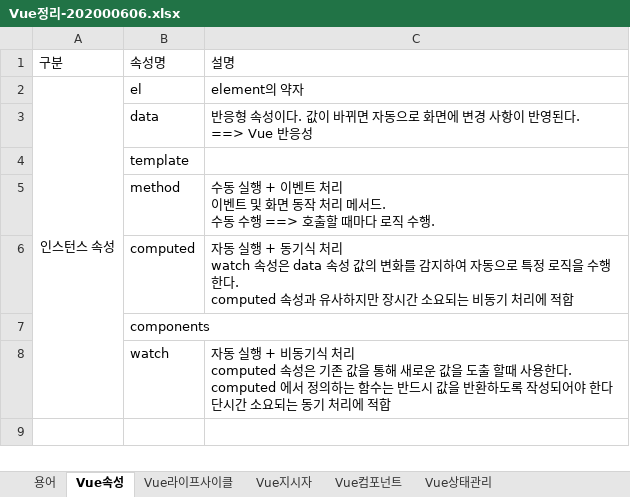
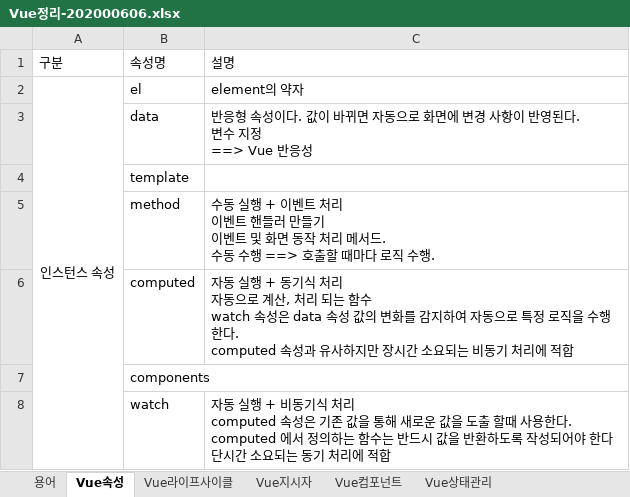
Before and after one commit to kyoungjin2310/web1, an Excel workbook: Vuejs/vue01docs/Vue정리-202000606.xlsx, sheet Vue속성, drawn as a sheet; values as stored, in another font and other column widths than the file's, no borders; ↵ is a line break in a cell; the diff names each change by its address in the sheet, - before the commit and + after, or states it on an @@ line.

```diff
--- a/Vuejs/vue01docs/Vue정리-202000606.xlsx (sheet Vue속성)
+++ b/Vuejs/vue01docs/Vue정리-202000606.xlsx (sheet Vue속성)
-C3: …영된다. ↵ ==> Vue 반응…
+C3: …영된다. ↵ 변수 지정 ↵ ==> Vue 반응…
-C5: …이벤트 및 화면…
+C5: …이벤트 핸들러 만들기 ↵ 이벤트 및 화면…
-C6: …처리 ↵ watch 속성은…
+C6: …처리 ↵ 자동으로 계산, 처리 되는 함수 ↵ watch 속성은…
```
Also changed, not shown: charts or pictures, 13 other files.
